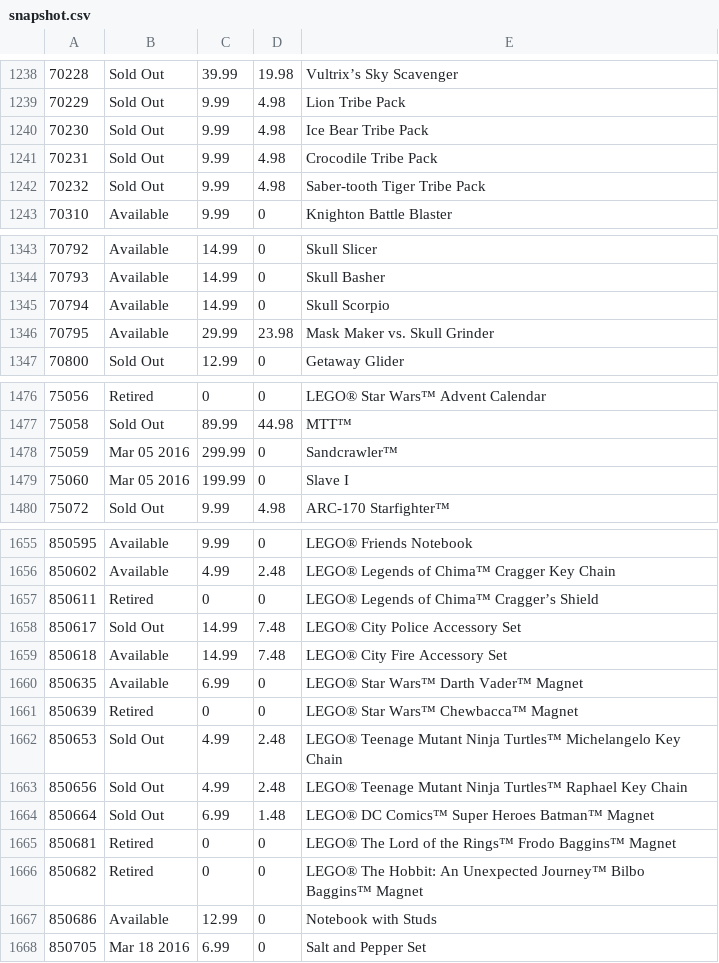
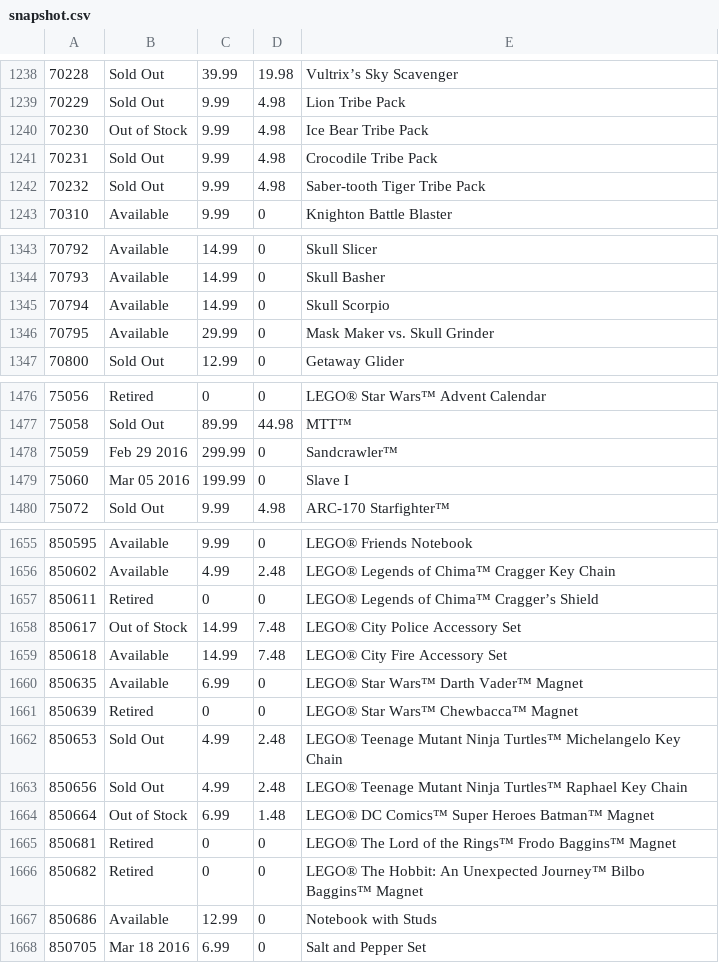
Before and after one commit to hokerlong/lego, a CSV file: lego_scan/snapshot.csv, drawn as a sheet; only a part is shown, gaps mark what is left out; the diff covers the shown part only.

```diff
--- a/lego_scan/snapshot.csv
+++ b/lego_scan/snapshot.csv
@@ -1239,3 +1239,3 @@
 70229,"Sold Out",9.99,4.98,"Lion Tribe Pack"
-70230,"Sold Out",9.99,4.98,"Ice Bear Tribe Pack"
+70230,"Out of Stock",9.99,4.98,"Ice Bear Tribe Pack"
 70231,"Sold Out",9.99,4.98,"Crocodile Tribe Pack"
@@ -1345,3 +1345,3 @@
 70794,"Available",14.99,0,"Skull Scorpio"
-70795,"Available",29.99,23.98,"Mask Maker vs. Skull Grinder"
+70795,"Available",29.99,0,"Mask Maker vs. Skull Grinder"
 70800,"Sold Out",12.99,0,"Getaway Glider"
@@ -1477,3 +1477,3 @@
 75058,"Sold Out",89.99,44.98,"MTT™"
-75059,"Mar 05 2016",299.99,0,"Sandcrawler™"
+75059,"Feb 29 2016",299.99,0,"Sandcrawler™"
 75060,"Mar 05 2016",199.99,0,"Slave I"
@@ -1657,3 +1657,3 @@
 850611,"Retired",0,0,"LEGO® Legends of Chima™ Cragger’s Shield"
-850617,"Sold Out",14.99,7.48,"LEGO® City Police Accessory Set"
+850617,"Out of Stock",14.99,7.48,"LEGO® City Police Accessory Set"
 850618,"Available",14.99,7.48,"LEGO® City Fire Accessory Set"
@@ -1663,3 +1663,3 @@
 850656,"Sold Out",4.99,2.48,"LEGO® Teenage Mutant Ninja Turtles™ Raphael Key Chain"
-850664,"Sold Out",6.99,1.48,"LEGO® DC Comics™ Super Heroes Batman™ Magnet"
+850664,"Out of Stock",6.99,1.48,"LEGO® DC Comics™ Super Heroes Batman™ Magnet"
 850681,"Retired",0,0,"LEGO® The Lord of the Rings™ Frodo Baggins™ Magnet"
```
Also changed, not shown: 6 edited cells elsewhere in this file.
